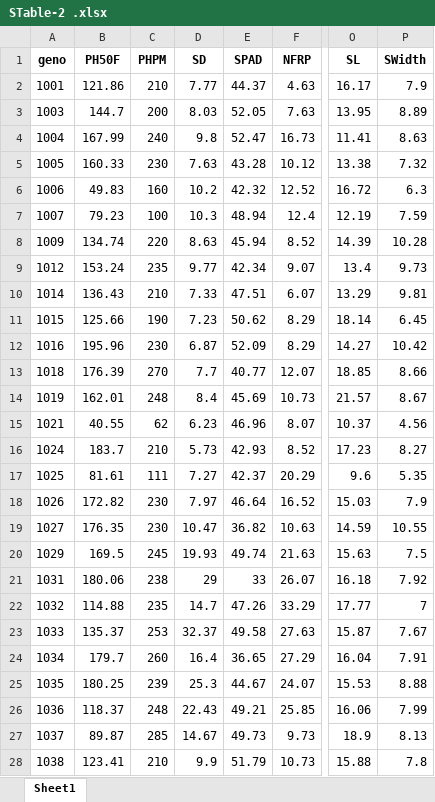
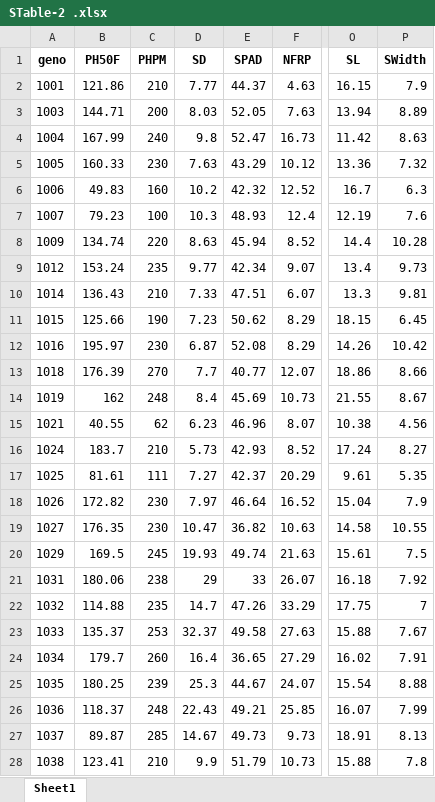
Before and after one commit to Flavjack/beans-diversity, an Excel workbook: files/STable-2 .xlsx, sheet Sheet1, drawn as a sheet; only a part is shown, gaps mark what is left out; values as stored, in another font and other column widths than the file's, no borders; the diff covers the shown part only; the diff names each change by its address in the sheet, - before the commit and + after, or states it on an @@ line.

```diff
--- a/files/STable-2 .xlsx (sheet Sheet1)
+++ b/files/STable-2 .xlsx (sheet Sheet1)
-O2 (SL): 16.17
+O2 (SL): 16.15
-B3 (PH50F): 144.7
+B3 (PH50F): 144.71
-O3 (SL): 13.95
+O3 (SL): 13.94
-O4 (SL): 11.41
+O4 (SL): 11.42
-E5 (SPAD): 43.28
+E5 (SPAD): 43.29
-O5 (SL): 13.38
+O5 (SL): 13.36
-O6 (SL): 16.72
+O6 (SL): 16.7
-E7 (SPAD): 48.94
+E7 (SPAD): 48.93
-P7 (SWidth): 7.59
+P7 (SWidth): 7.6
-O8 (SL): 14.39
+O8 (SL): 14.4
-O10 (SL): 13.29
+O10 (SL): 13.3
-O11 (SL): 18.14
+O11 (SL): 18.15
-B12 (PH50F): 195.96
+B12 (PH50F): 195.97
-E12 (SPAD): 52.09
+E12 (SPAD): 52.08
-O12 (SL): 14.27
+O12 (SL): 14.26
-O13 (SL): 18.85
+O13 (SL): 18.86
-B14 (PH50F): 162.01
+B14 (PH50F): 162
-O14 (SL): 21.57
+O14 (SL): 21.55
-O15 (SL): 10.37
+O15 (SL): 10.38
-O16 (SL): 17.23
+O16 (SL): 17.24
-O17 (SL): 9.6
+O17 (SL): 9.61
-O18 (SL): 15.03
+O18 (SL): 15.04
-O19 (SL): 14.59
+O19 (SL): 14.58
-O20 (SL): 15.63
+O20 (SL): 15.61
-O22 (SL): 17.77
+O22 (SL): 17.75
-O23 (SL): 15.87
+O23 (SL): 15.88
-O24 (SL): 16.04
+O24 (SL): 16.02
-O25 (SL): 15.53
+O25 (SL): 15.54
-O26 (SL): 16.06
+O26 (SL): 16.07
-O27 (SL): 18.9
+O27 (SL): 18.91
```
Also changed, not shown: 1 added row, 1 removed row and 43 edited cells elsewhere in this sheet, files/STable-1.xlsx, files/STable-3 .xlsx, 16 other files.
